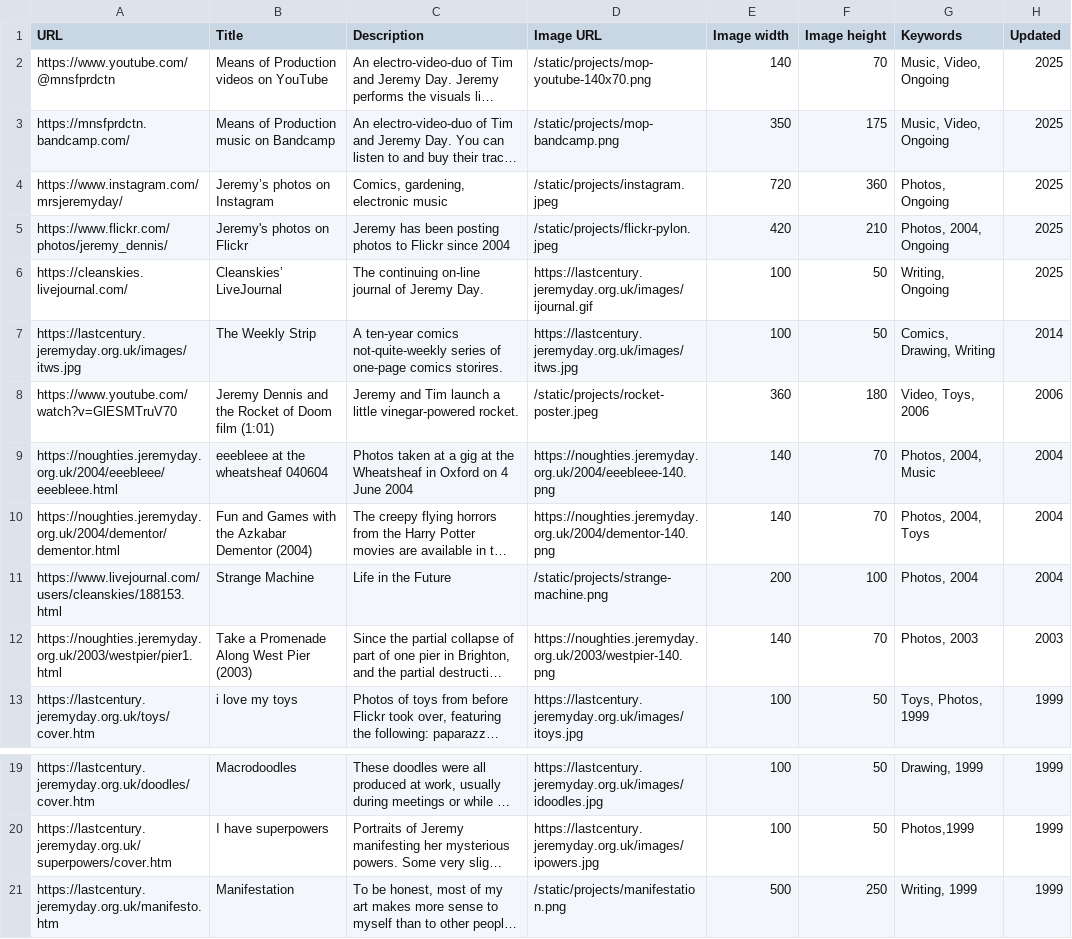
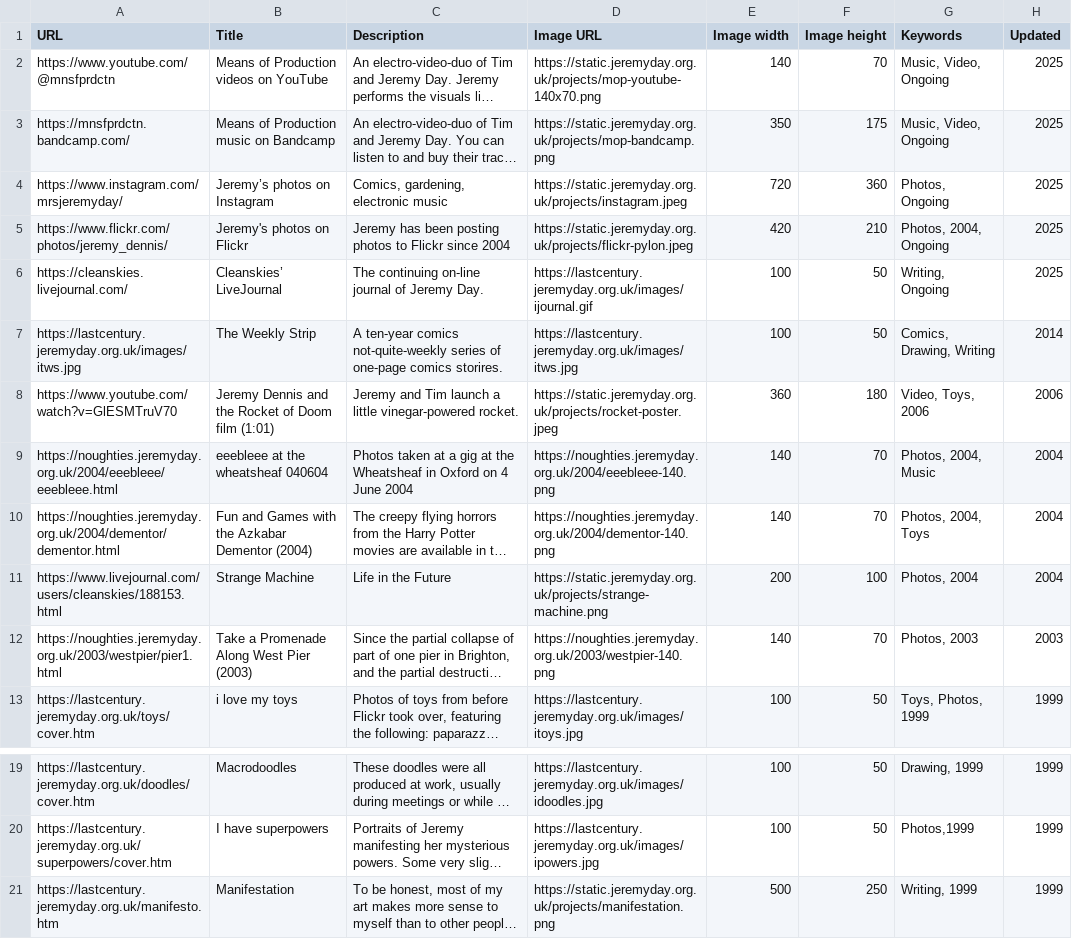
Before and after one commit to pdc/jeremydaysite, a CSV file: linklibraries/projects/data.csv, drawn as a sheet; only a part is shown, gaps mark what is left out; long unchanged cells end in …; the diff names each change by its address in the sheet, - before the commit and + after, or states it on an @@ line.

Commit message:
Use absolute image URLs in data.csv

```diff
--- a/linklibraries/projects/data.csv
+++ b/linklibraries/projects/data.csv
-D2 (Image URL): /static/projects/mop-youtube-140x70.png
+D2 (Image URL): https://static.jeremyday.org.uk/projects/mop-youtube-140x70.png
-D3 (Image URL): /static/projects/mop-bandcamp.png
+D3 (Image URL): https://static.jeremyday.org.uk/projects/mop-bandcamp.png
-D4 (Image URL): /static/projects/instagram.jpeg
+D4 (Image URL): https://static.jeremyday.org.uk/projects/instagram.jpeg
-D5 (Image URL): /static/projects/flickr-pylon.jpeg
+D5 (Image URL): https://static.jeremyday.org.uk/projects/flickr-pylon.jpeg
-D8 (Image URL): /static/projects/rocket-poster.jpeg
+D8 (Image URL): https://static.jeremyday.org.uk/projects/rocket-poster.jpeg
-D11 (Image URL): /static/projects/strange-machine.png
+D11 (Image URL): https://static.jeremyday.org.uk/projects/strange-machine.png
-D21 (Image URL): /static/projects/manifestation.png
+D21 (Image URL): https://static.jeremyday.org.uk/projects/manifestation.png
```
Also changed, not shown: 1 other file.
